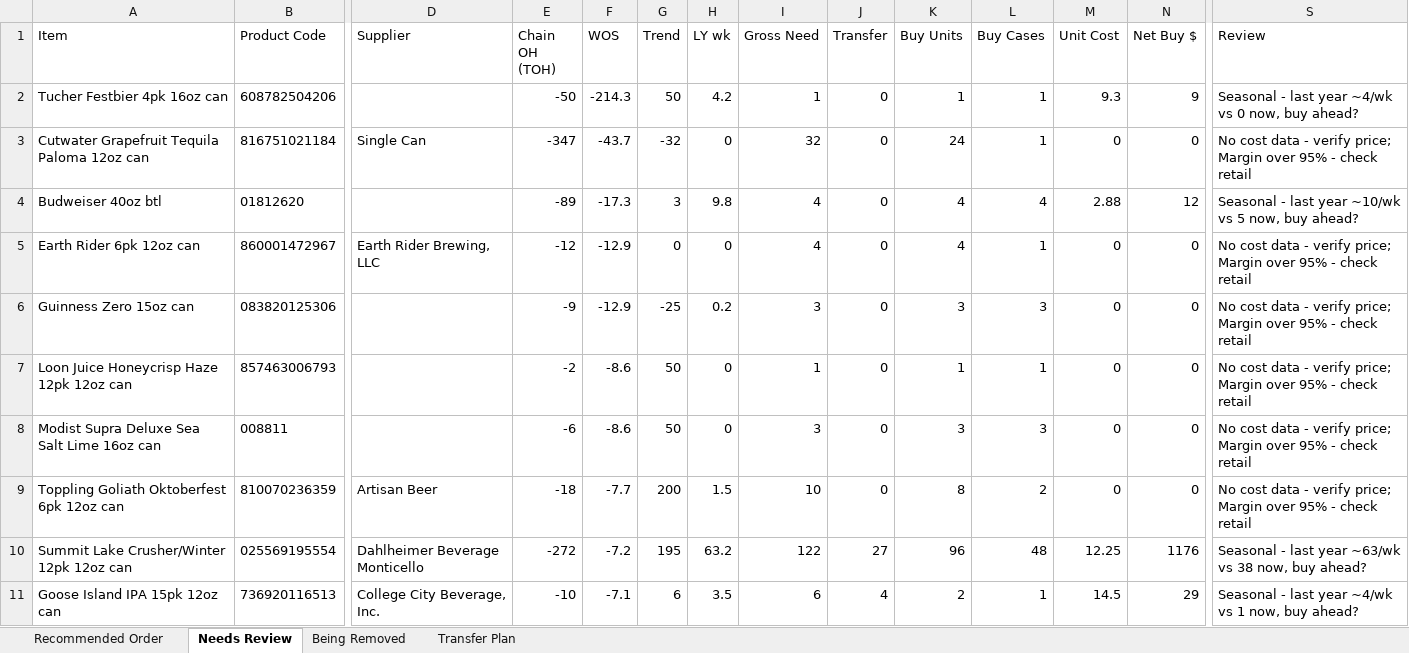
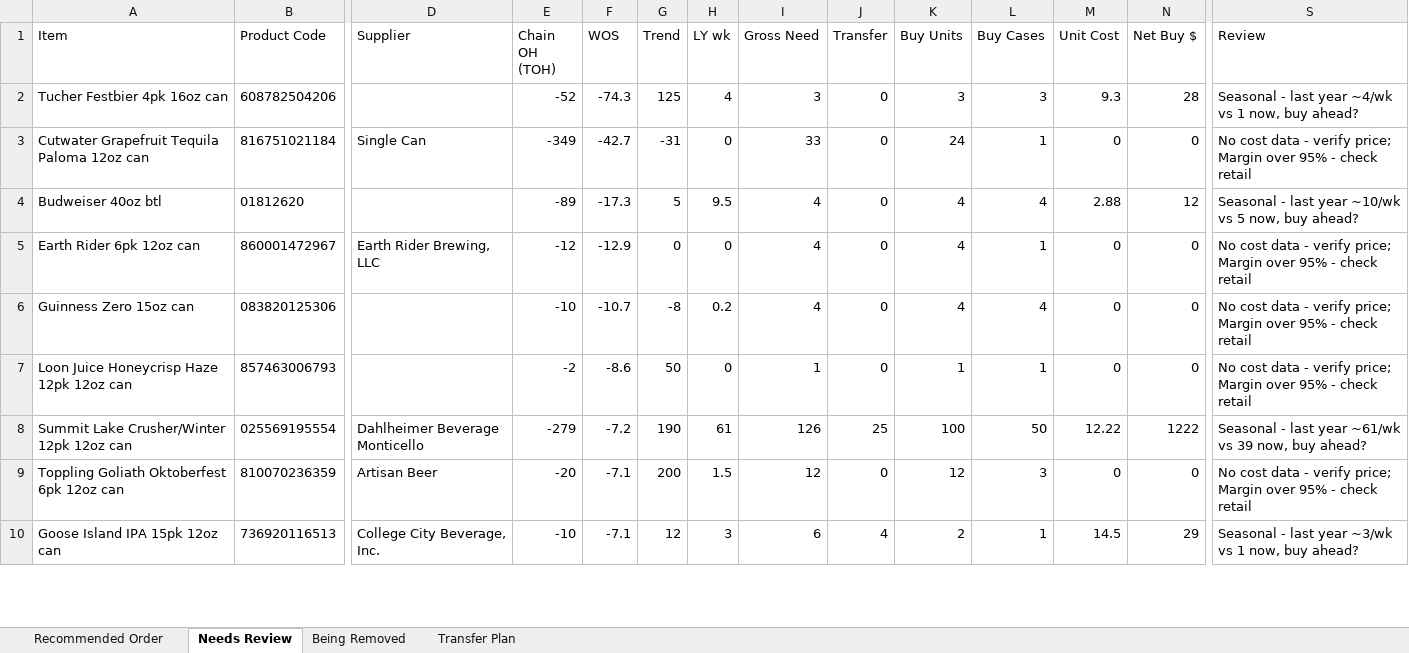
Before and after one commit to Akuklok/thc-dashboard, an Excel workbook: data/Beer Recommended Order.xlsx, sheet Needs Review, drawn as a sheet; only a part is shown, gaps mark what is left out; values as stored, in another font and other column widths than the file's, no borders; removed rows and columns are numbered as before the commit, all else as after; rows hold the shown columns only; the diff covers the shown part only; the diff names each change by its address in the sheet, - before the commit and + after, or states it on an @@ line.

```diff
--- a/data/Beer Recommended Order.xlsx (sheet Needs Review)
+++ b/data/Beer Recommended Order.xlsx (sheet Needs Review)
-E2 (Chain OH (TOH)): -50
+E2 (Chain OH (TOH)): -52
-F2 (WOS): -214.3
+F2 (WOS): -74.3
-G2 (Trend): 50
+G2 (Trend): 125
-H2 (LY wk): 4.2
+H2 (LY wk): 4
-I2 (Gross Need): 1
+I2 (Gross Need): 3
-K2 (Buy Units): 1
+K2 (Buy Units): 3
-L2 (Buy Cases): 1
+L2 (Buy Cases): 3
-N2 (Net Buy $): 9
+N2 (Net Buy $): 28
-S2 (Review): …~4/wk vs 0 now, buy…
+S2 (Review): …~4/wk vs 1 now, buy…
-E3 (Chain OH (TOH)): -347
+E3 (Chain OH (TOH)): -349
-F3 (WOS): -43.7
+F3 (WOS): -42.7
-G3 (Trend): -32
+G3 (Trend): -31
-I3 (Gross Need): 32
+I3 (Gross Need): 33
-G4 (Trend): 3
+G4 (Trend): 5
-H4 (LY wk): 9.8
+H4 (LY wk): 9.5
-E6 (Chain OH (TOH)): -9
+E6 (Chain OH (TOH)): -10
-F6 (WOS): -12.9
+F6 (WOS): -10.7
-G6 (Trend): -25
+G6 (Trend): -8
-I6 (Gross Need): 3
+I6 (Gross Need): 4
-K6 (Buy Units): 3
+K6 (Buy Units): 4
-L6 (Buy Cases): 3
+L6 (Buy Cases): 4
-row 8: Modist Supra Deluxe Sea Salt Lime 16oz can | 008811 |  | -6 | -8.6 | 50 | 0 | 3 | 0 | 3 | 3 | 0 | 0 | No cost data - verify price; Margin over 95% - check retail
+row 8: Summit Lake Crusher/Winter 12pk 12oz can | 025569195554 | Dahlheimer Beverage Monticello | -279 | -7.2 | 190 | 61 | 126 | 25 | 100 | 50 | 12.22 | 1222 | Seasonal - last year ~61/wk vs 39 now, buy ahead?
-E9 (Chain OH (TOH)): -18
+E9 (Chain OH (TOH)): -20
-F9 (WOS): -7.7
+F9 (WOS): -7.1
-I9 (Gross Need): 10
+I9 (Gross Need): 12
-K9 (Buy Units): 8
+K9 (Buy Units): 12
-L9 (Buy Cases): 2
+L9 (Buy Cases): 3
-row 10: Summit Lake Crusher/Winter 12pk 12oz can | 025569195554 | Dahlheimer Beverage Monticello | -272 | -7.2 | 195 | 63.2 | 122 | 27 | 96 | 48 | 12.25 | 1176 | Seasonal - last year ~63/wk vs 38 now, buy ahead?
-G10 (Trend): 6
+G10 (Trend): 12
-H10 (LY wk): 3.5
+H10 (LY wk): 3
-S10 (Review): …last year ~4/wk vs 1…
+S10 (Review): …last year ~3/wk vs 1…
```
Also changed, not shown: 20 added rows, 16 removed rows and 63 edited cells elsewhere in this sheet, sheet Transfer Plan, sheet Recommended Order, sheet Being Removed, data/Other Recommended Order.xlsx, data/Spirits Recommended Order.xlsx, 23 other files.
